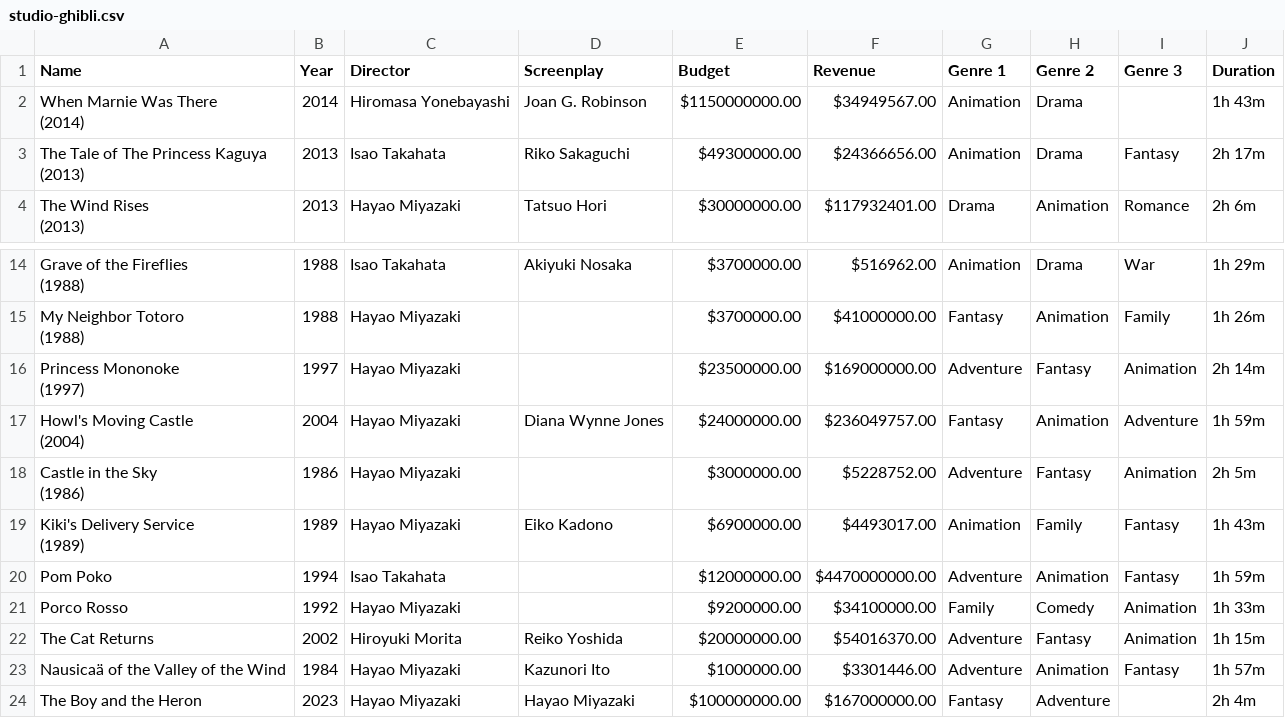
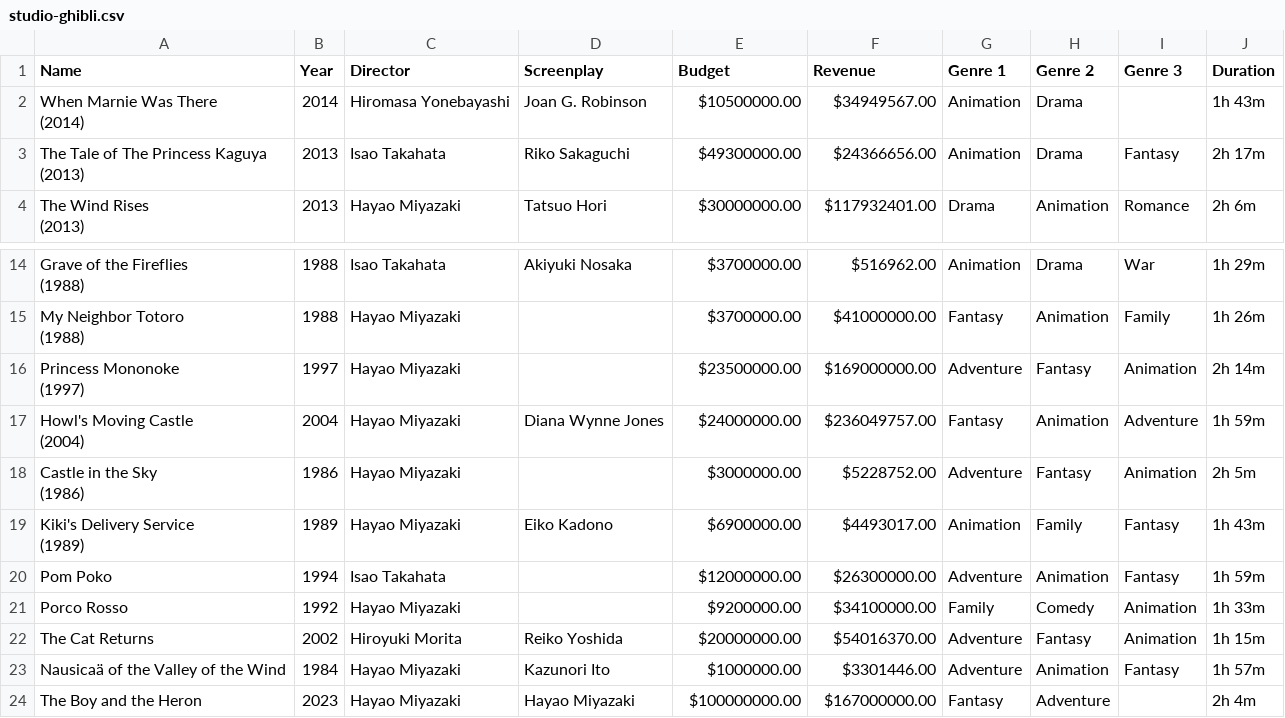
Before and after one commit to carlyhu/INFO4310-fp, a CSV file: studio-ghibli.csv, drawn as a sheet; only a part is shown, gaps mark what is left out.

```diff
--- a/studio-ghibli.csv
+++ b/studio-ghibli.csv
@@ -1,4 +1,4 @@
 Name,Year,Director,Screenplay,Budget,Revenue,Genre 1,Genre 2,Genre 3,Duration
-"When Marnie Was There
-       (2014)",2014,Hiromasa Yonebayashi,Joan G. Robinson,$1150000000.00,$34949567.00,Animation,Drama,,1h 43m
+"When Marnie Was There
+       (2014)",2014,Hiromasa Yonebayashi,Joan G. Robinson,$10500000.00,$34949567.00,Animation,Drama,,1h 43m
 "The Tale of The Princess Kaguya
@@ -37,3 +37,3 @@ Name,Year,Director,Screenplay,Budget,Revenue,Genre 1,Genre 2,Genre 3,Duration
        (1989)",1989,Hayao Miyazaki,Eiko Kadono,$6900000.00,$4493017.00,Animation,Family,Fantasy,1h 43m
-Pom Poko,1994,Isao Takahata,,$12000000.00,$4470000000.00,Adventure,Animation,Fantasy,1h 59m
+Pom Poko,1994,Isao Takahata,,$12000000.00,$26300000.00,Adventure,Animation,Fantasy,1h 59m
 Porco Rosso,1992,Hayao Miyazaki,,$9200000.00,$34100000.00,Family,Comedy,Animation,1h 33m
```
Also changed, not shown: 3 other files.
